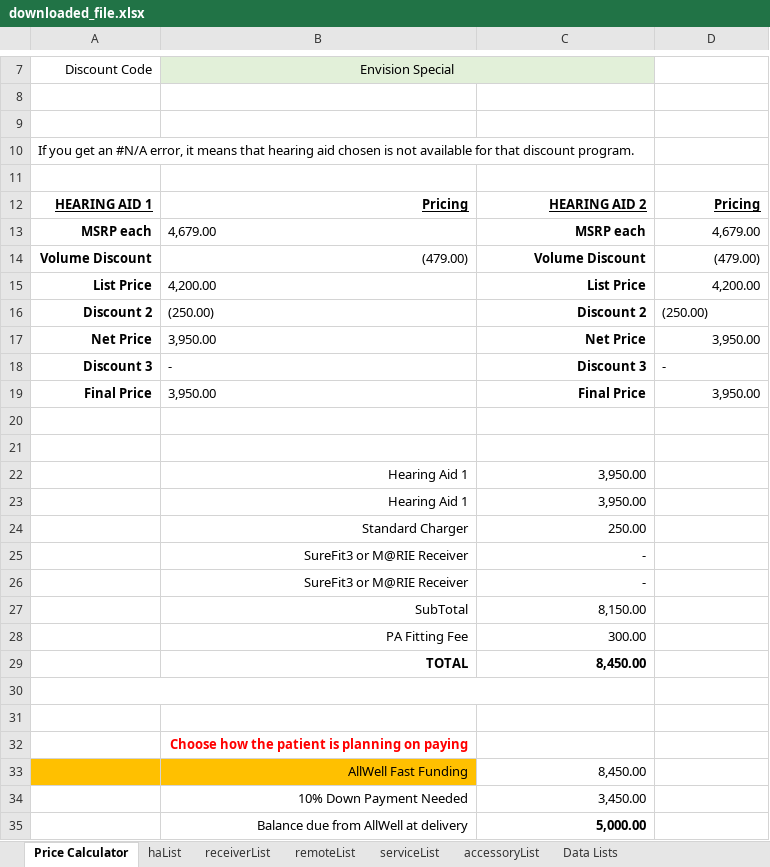
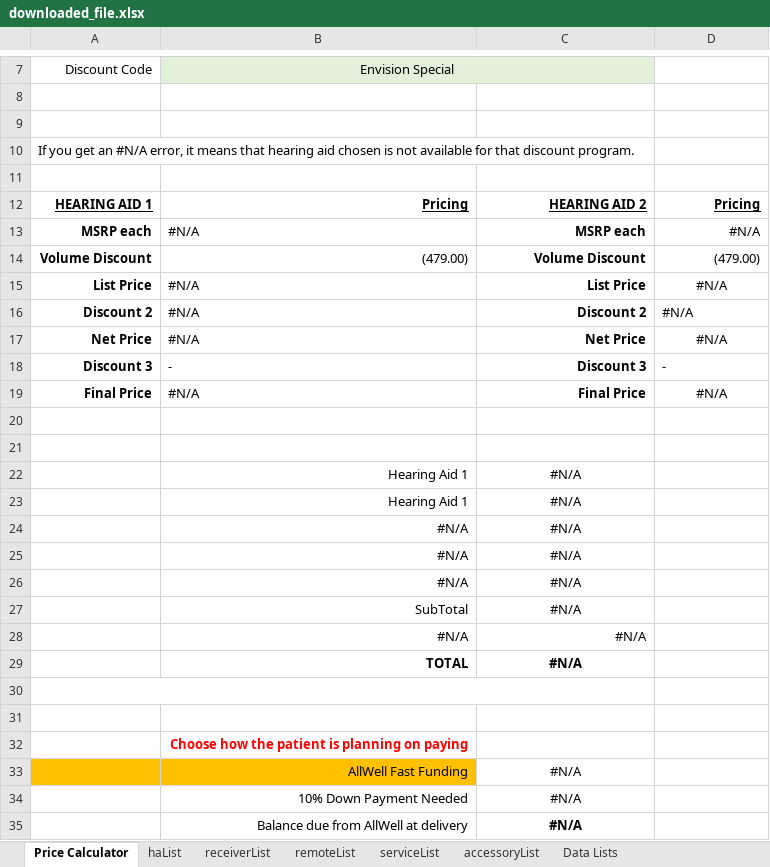
Before and after one commit to Sublevel1384/public-assets, an Excel workbook: downloaded_file.xlsx, sheet Price Calculator, drawn as a sheet; only a part is shown, gaps mark what is left out; values as stored, in another font and other column widths than the file's, no borders; removed rows and columns are numbered as before the commit, all else as after; the diff names each change by its address in the sheet, - before the commit and + after, or states it on an @@ line.

Commit message:
chore: automated update of downloaded_file.xlsx

```diff
--- a/downloaded_file.xlsx (sheet Price Calculator)
+++ b/downloaded_file.xlsx (sheet Price Calculator)
-B13: 4,679.00
+B13: #N/A
-D13: 4,679.00
+D13: #N/A
-B15: 4,200.00
+B15: #N/A
-D15: 4,200.00
+D15: #N/A
-D15 alignment: right
+D15 alignment: center
-B16: (250.00)
+B16: #N/A
-D16: (250.00)
+D16: #N/A
-B17: 3,950.00
+B17: #N/A
-D17: 3,950.00
+D17: #N/A
-D17 alignment: right
+D17 alignment: center
-B19: 3,950.00
+B19: #N/A
-D19: 3,950.00
+D19: #N/A
-D19 alignment: right
+D19 alignment: center
-C22:C23: 3,950.00
+C22:C23: #N/A
-C22:C23 alignment: right
+C22:C23 alignment: center
-row 24:  | Standard Charger | 250.00
-row 25:  | SureFit3 or M@RIE Receiver | -
-row 26:  | SureFit3 or M@RIE Receiver | -
-row 27:  | SubTotal | 8,150.00
-row 28:  | PA Fitting Fee | 300.00
-row 29:  | TOTAL | 8,450.00
+row 24:  | #N/A | #N/A
+row 25:  | #N/A | #N/A
+row 26:  | #N/A | #N/A
+row 27:  | SubTotal | #N/A
+row 28:  | #N/A | #N/A
+row 29:  | TOTAL | #N/A
-C33: 8,450.00
+C33: #N/A
-C33:C35 alignment: right
+C33:C35 alignment: center
-C34: 3,450.00
+C34: #N/A
-C35: 5,000.00
+C35: #N/A
```
Also changed, not shown: sheet Data Lists, sheet haList.
